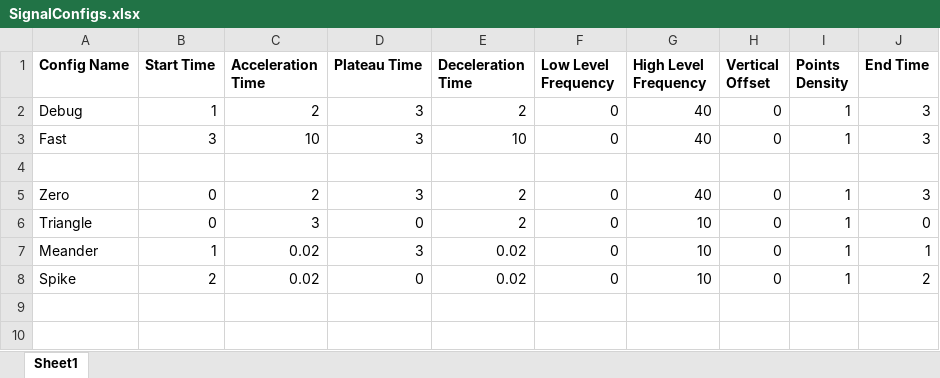
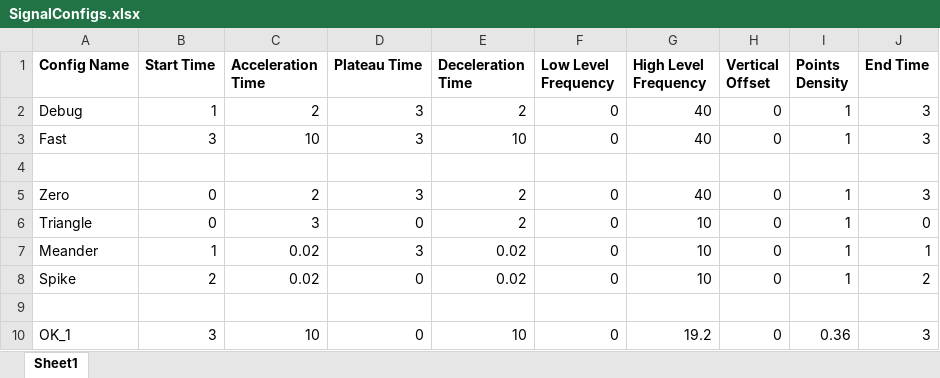
Before and after one commit to PashaIanko/DeltaCP-Application, an Excel workbook: SignalGenerationConfigs/DynamicPointsDensitySignalConfigs/SignalConfigs.xlsx, sheet Sheet1, drawn as a sheet; values as stored, in another font and other column widths than the file's, no borders; the diff names each change by its address in the sheet, - before the commit and + after, or states it on an @@ line.

```diff
--- a/SignalGenerationConfigs/DynamicPointsDensitySignalConfigs/SignalConfigs.xlsx (sheet Sheet1)
+++ b/SignalGenerationConfigs/DynamicPointsDensitySignalConfigs/SignalConfigs.xlsx (sheet Sheet1)
+row 9: (empty)
+row 10: OK_1 | 3 | 10 | 0 | 10 | 0 | 19.2 | 0 | 0.36 | 3
```
Also changed, not shown: 4 other files.
